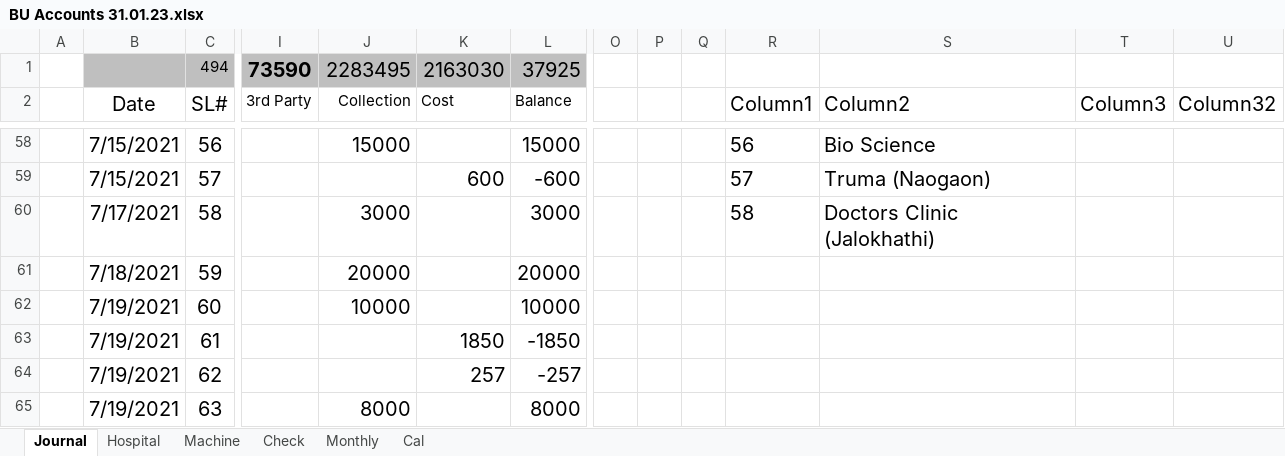
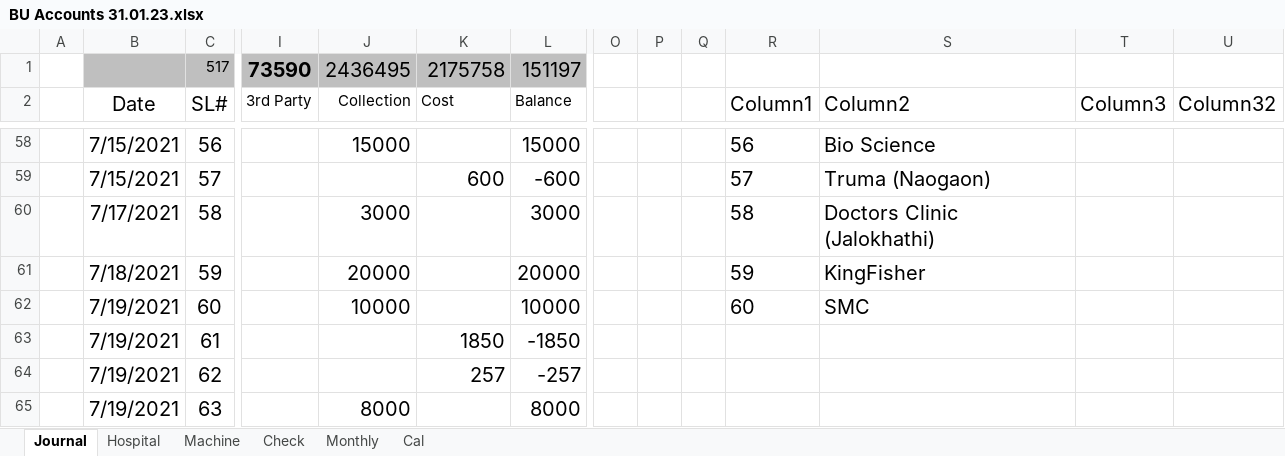
Before and after one commit to AmanUllah87/Only-My, an Excel workbook: Bu Account 2023/BU Accounts 31.01.23.xlsx, sheet Journal, drawn as a sheet; only a part is shown, gaps mark what is left out; values as stored, in another font and other column widths than the file's, no borders; conditional formats and table styles not drawn; removed rows and columns are numbered as before the commit, all else as after; rows hold the shown columns only; the diff covers the shown part only; the diff names each change by its address in the sheet, - before the commit and + after, or states it on an @@ line.

```diff
--- a/Bu Account 2023/BU Accounts 31.01.23.xlsx (sheet Journal)
+++ b/Bu Account 2023/BU Accounts 31.01.23.xlsx (sheet Journal)
-row 1:  |  | 494 | 73590 | 2283495 | 2163030 | 37925
+row 1:  |  | 517 | 73590 | 2436495 | 2175758 | 151197
-R61 (Column1): (empty)
+R61 (Column1): 59
-S61 (Column2): (empty)
+S61 (Column2): KingFisher
-R62 (Column1): (empty)
+R62 (Column1): 60
-S62 (Column2): (empty)
+S62 (Column2): SMC
```
Also changed, not shown: 23 added rows, 7 removed rows and 54 edited cells elsewhere in this sheet, sheet Hospital.
